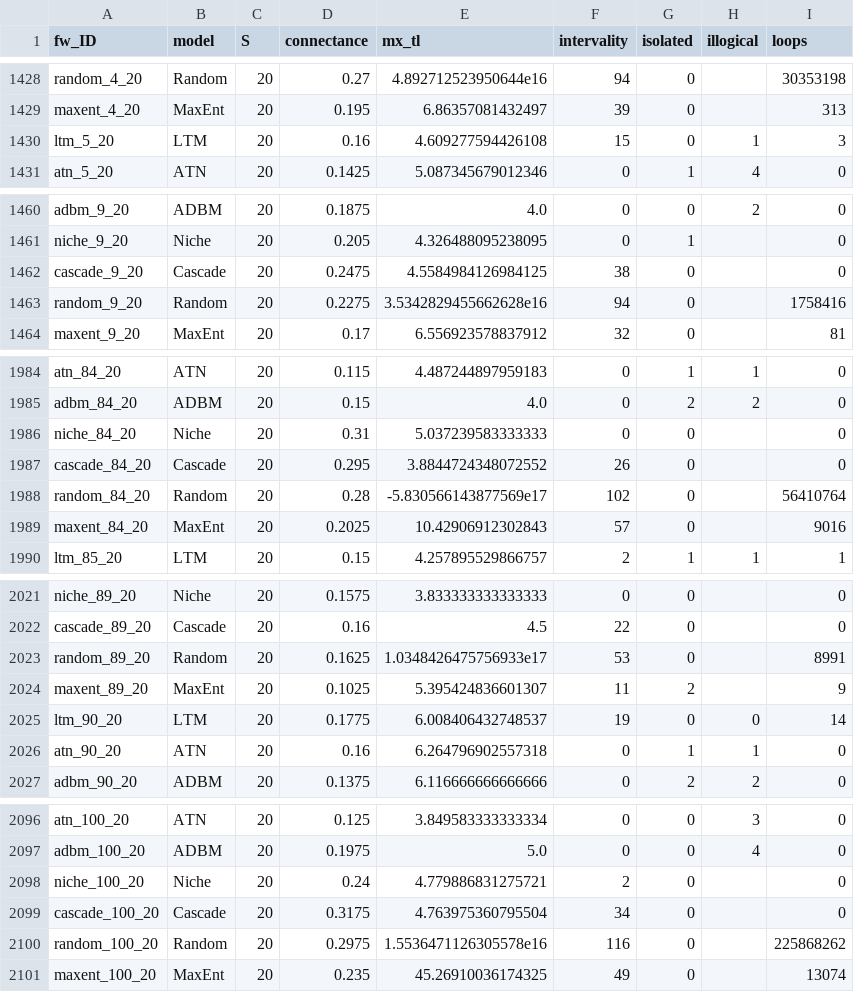
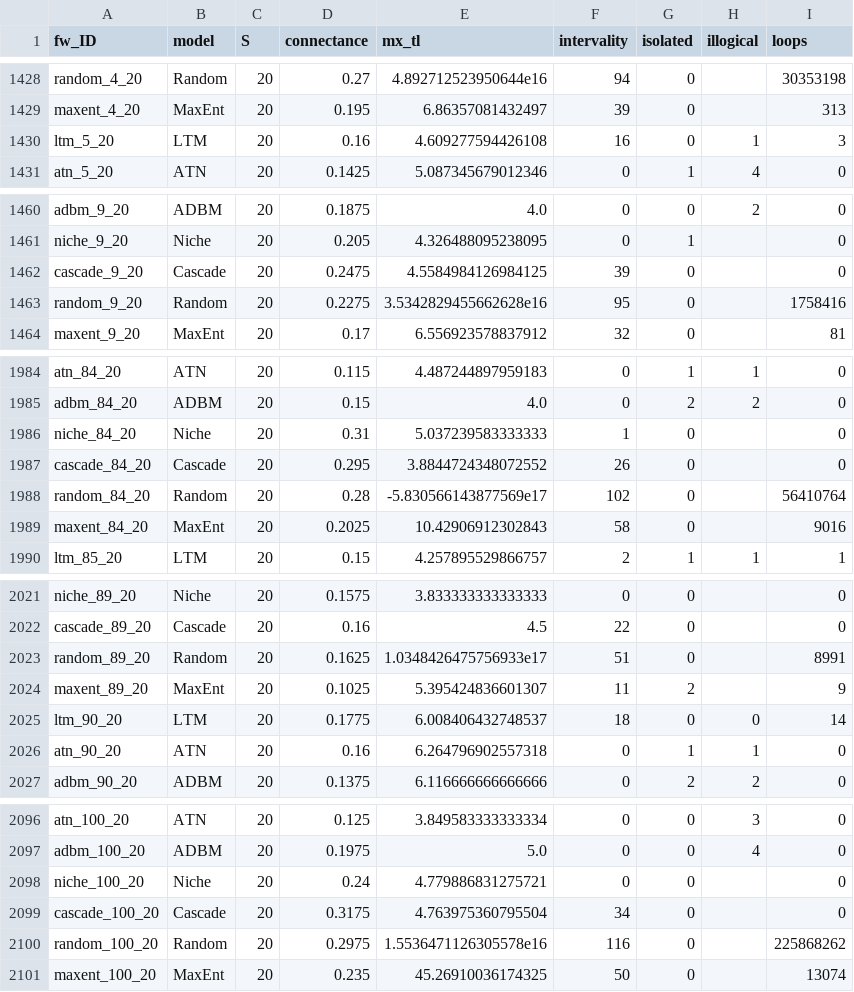
Before and after one commit to BecksLab/ms_niche_interests, a CSV file: code/outputs/realism_initial.csv, drawn as a sheet; only a part is shown, gaps mark what is left out; the diff covers the shown part only.

```diff
--- a/code/outputs/realism_initial.csv
+++ b/code/outputs/realism_initial.csv
@@ -1429,3 +1429,3 @@ random_4_20,Random,20,0.27,4.892712523950644e16,94,0,,30353198
 maxent_4_20,MaxEnt,20,0.195,6.86357081432497,39,0,,313
-ltm_5_20,LTM,20,0.16,4.609277594426108,15,0,1,3
+ltm_5_20,LTM,20,0.16,4.609277594426108,16,0,1,3
 atn_5_20,ATN,20,0.1425,5.087345679012346,0,1,4,0
@@ -1461,4 +1461,4 @@ adbm_9_20,ADBM,20,0.1875,4.0,0,0,2,0
 niche_9_20,Niche,20,0.205,4.326488095238095,0,1,,0
-cascade_9_20,Cascade,20,0.2475,4.5584984126984125,38,0,,0
-random_9_20,Random,20,0.2275,3.5342829455662628e16,94,0,,1758416
+cascade_9_20,Cascade,20,0.2475,4.5584984126984125,39,0,,0
+random_9_20,Random,20,0.2275,3.5342829455662628e16,95,0,,1758416
 maxent_9_20,MaxEnt,20,0.17,6.556923578837912,32,0,,81
@@ -1985,6 +1985,6 @@ atn_84_20,ATN,20,0.115,4.487244897959183,0,1,1,0
 adbm_84_20,ADBM,20,0.15,4.0,0,2,2,0
-niche_84_20,Niche,20,0.31,5.037239583333333,0,0,,0
+niche_84_20,Niche,20,0.31,5.037239583333333,1,0,,0
 cascade_84_20,Cascade,20,0.295,3.8844724348072552,26,0,,0
 random_84_20,Random,20,0.28,-5.830566143877569e17,102,0,,56410764
-maxent_84_20,MaxEnt,20,0.2025,10.42906912302843,57,0,,9016
+maxent_84_20,MaxEnt,20,0.2025,10.42906912302843,58,0,,9016
 ltm_85_20,LTM,20,0.15,4.257895529866757,2,1,1,1
@@ -2022,5 +2022,5 @@ niche_89_20,Niche,20,0.1575,3.833333333333333,0,0,,0
 cascade_89_20,Cascade,20,0.16,4.5,22,0,,0
-random_89_20,Random,20,0.1625,1.0348426475756933e17,53,0,,8991
+random_89_20,Random,20,0.1625,1.0348426475756933e17,51,0,,8991
 maxent_89_20,MaxEnt,20,0.1025,5.395424836601307,11,2,,9
-ltm_90_20,LTM,20,0.1775,6.008406432748537,19,0,0,14
+ltm_90_20,LTM,20,0.1775,6.008406432748537,18,0,0,14
 atn_90_20,ATN,20,0.16,6.264796902557318,0,1,1,0
@@ -2097,5 +2097,5 @@ atn_100_20,ATN,20,0.125,3.849583333333334,0,0,3,0
 adbm_100_20,ADBM,20,0.1975,5.0,0,0,4,0
-niche_100_20,Niche,20,0.24,4.779886831275721,2,0,,0
+niche_100_20,Niche,20,0.24,4.779886831275721,0,0,,0
 cascade_100_20,Cascade,20,0.3175,4.763975360795504,34,0,,0
 random_100_20,Random,20,0.2975,1.5536471126305578e16,116,0,,225868262
-maxent_100_20,MaxEnt,20,0.235,45.26910036174325,49,0,,13074
+maxent_100_20,MaxEnt,20,0.235,45.26910036174325,50,0,,13074
```
Also changed, not shown: 17 edited cells elsewhere in this file, code/outputs/realism_END.csv, 4 other files.
